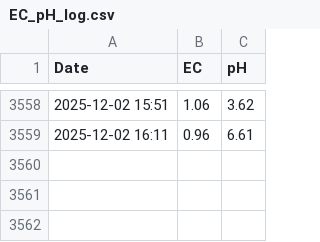
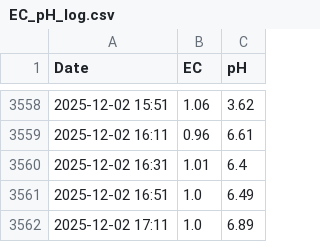
Before and after one commit to Br4ndonLee/cja, a CSV file: sensors/EC_pH_log.csv, drawn as a sheet; only a part is shown, gaps mark what is left out; the diff names each change by its address in the sheet, - before the commit and + after, or states it on an @@ line.

```diff
--- a/sensors/EC_pH_log.csv
+++ b/sensors/EC_pH_log.csv
+row 3560: 2025-12-02 16:31 | 1.01 | 6.4
+row 3561: 2025-12-02 16:51 | 1.0 | 6.49
+row 3562: 2025-12-02 17:11 | 1.0 | 6.89
```
Also changed, not shown: sensors/Solution_input_log.csv, sensors/Temp_humi_log.csv, 13 other files.
